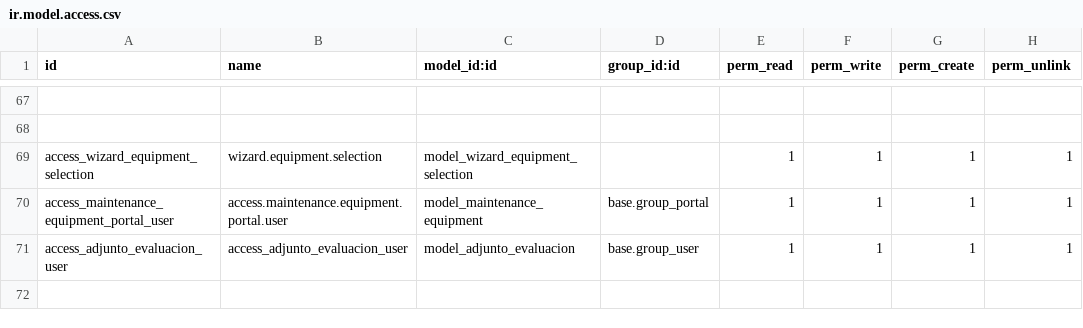
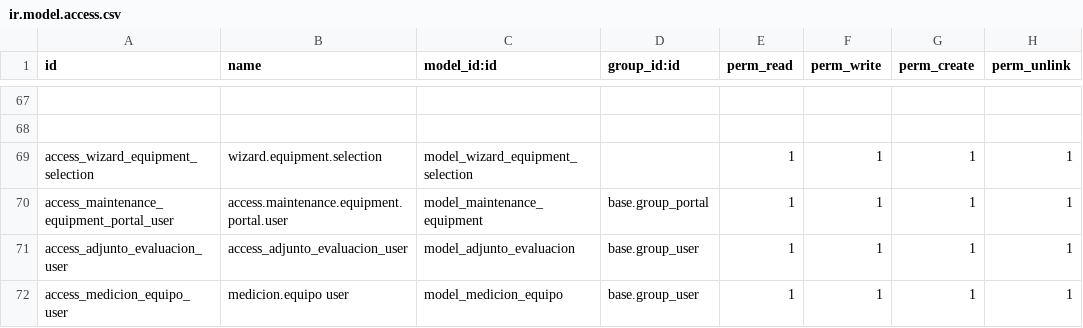
Before and after one commit to fdc-corporation/pmant, a CSV file: security/ir.model.access.csv, drawn as a sheet; only a part is shown, gaps mark what is left out; the diff names each change by its address in the sheet, - before the commit and + after, or states it on an @@ line.

```diff
--- a/security/ir.model.access.csv
+++ b/security/ir.model.access.csv
+row 72: access_medicion_equipo_user | medicion.equipo user | model_medicion_equipo | base.group_user | 1 | 1 | 1 | 1
```
Also changed, not shown: 34 other files.
